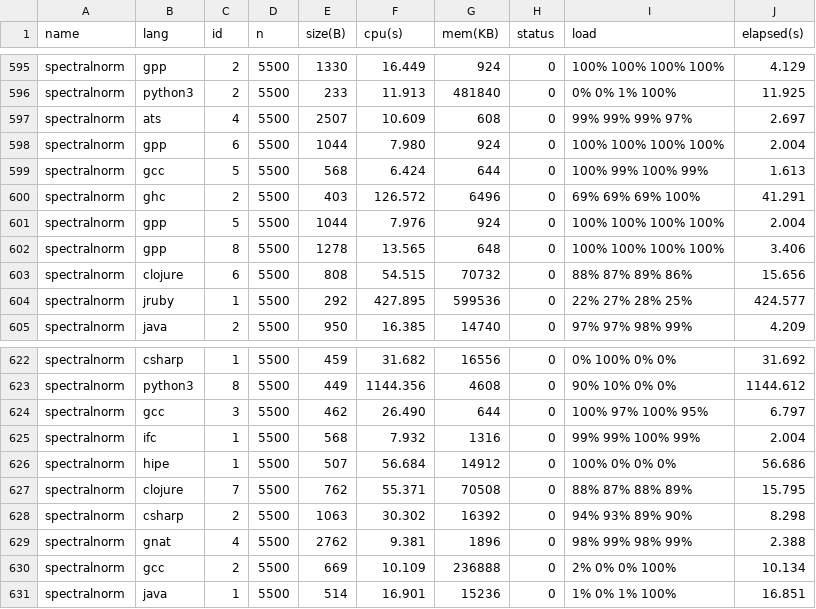
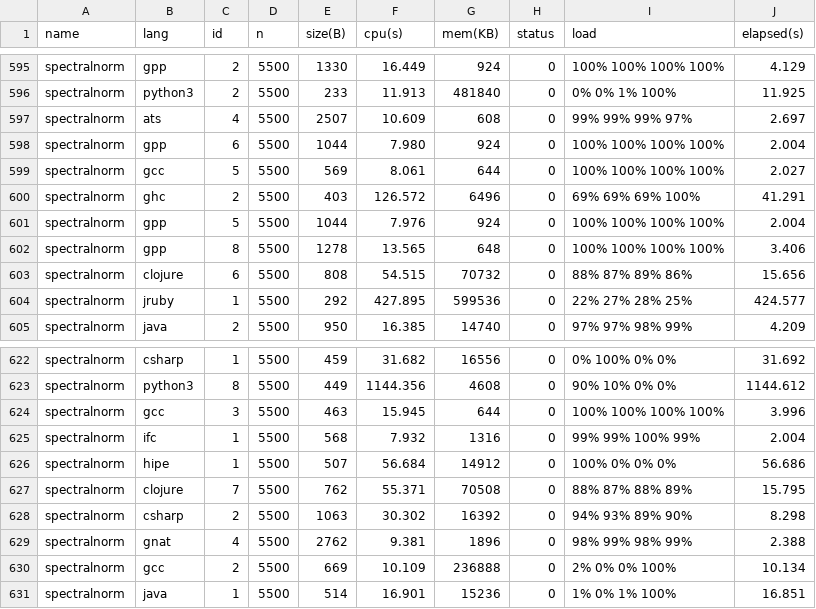
Before and after one commit to Dundee/benchmarksgame, a CSV file: website/websites/u32q/data/data.csv, drawn as a sheet; only a part is shown, gaps mark what is left out.

```diff
--- a/website/websites/u32q/data/data.csv
+++ b/website/websites/u32q/data/data.csv
@@ -598,3 +598,3 @@ spectralnorm,ats,4,5500,2507,10.609,608,0,99% 99% 99% 97%,2.697
 spectralnorm,gpp,6,5500,1044,7.980,924,0,100% 100% 100% 100%,2.004
-spectralnorm,gcc,5,5500,568,6.424,644,0,100% 99% 100% 99%,1.613
+spectralnorm,gcc,5,5500,569,8.061,644,0,100% 100% 100% 100%,2.027
 spectralnorm,ghc,2,5500,403,126.572,6496,0,69% 69% 69% 100%,41.291
@@ -623,3 +623,3 @@ spectralnorm,csharp,1,5500,459,31.682,16556,0,0% 100% 0% 0%,31.692
 spectralnorm,python3,8,5500,449,1144.356,4608,0,90% 10% 0% 0%,1144.612
-spectralnorm,gcc,3,5500,462,26.490,644,0,100% 97% 100% 95%,6.797
+spectralnorm,gcc,3,5500,463,15.945,644,0,100% 100% 100% 100%,3.996
 spectralnorm,ifc,1,5500,568,7.932,1316,0,99% 99% 100% 99%,2.004
```
Also changed, not shown: website/websites/u32/data/data.csv, website/websites/u32/data/ndata.csv, 11 other files.
